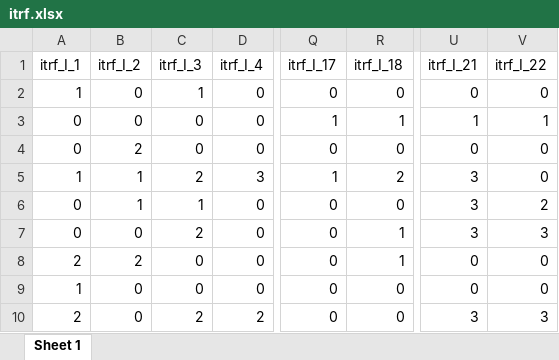
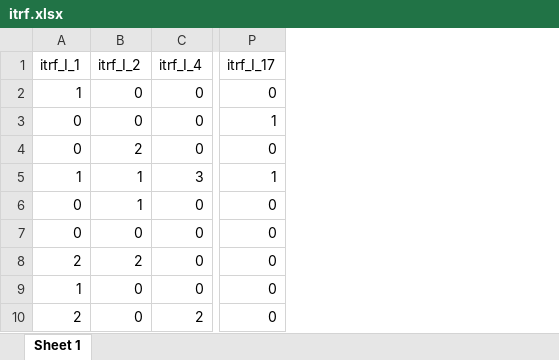
Before and after one commit to jazznbass/scaledic, an Excel workbook: itrf.xlsx, sheet Sheet 1, drawn as a sheet; only a part is shown, gaps mark what is left out; values as stored, in another font and other column widths than the file's, no borders; the diff names each change by its address in the sheet, - before the commit and + after, or states it on an @@ line.

```diff
--- a/itrf.xlsx (sheet Sheet 1)
+++ b/itrf.xlsx (sheet Sheet 1)
-column C (itrf_I_3), rows 2-10: 1 | 0 | 0 | 2 | 1 | 2 | 0 | 0 | 2
-column R (itrf_I_18), rows 2-10: 0 | 1 | 0 | 2 | 0 | 1 | 1 | 0 | 0
-column U (itrf_I_21), rows 2-10: 0 | 1 | 0 | 3 | 3 | 3 | 0 | 0 | 3
-column V (itrf_I_22), rows 2-10: 0 | 1 | 0 | 0 | 2 | 3 | 0 | 0 | 3
```
Also changed, not shown: dic_itrf.xlsx, 2 other files.
